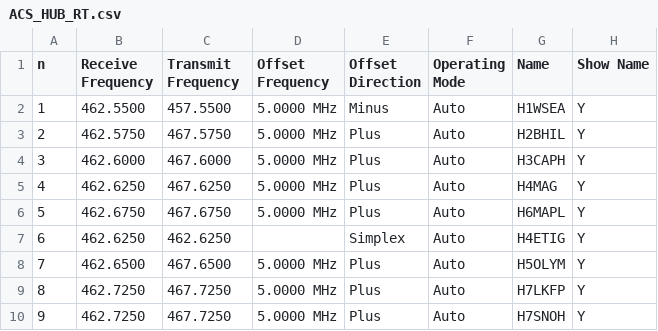
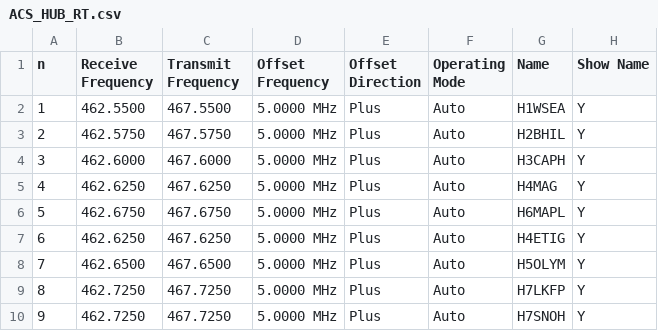
Before and after one commit to efalk/SeattleACS, a CSV file: ACS_HUB_RT.csv, drawn as a sheet; only a part is shown; the diff names each change by its address in the sheet, - before the commit and + after, or states it on an @@ line.

```diff
--- a/ACS_HUB_RT.csv
+++ b/ACS_HUB_RT.csv
-C2 (Transmit Frequency): 457.5500
+C2 (Transmit Frequency): 467.5500
-E2 (Offset Direction): Minus
+E2 (Offset Direction): Plus
-C7 (Transmit Frequency): 462.6250
+C7 (Transmit Frequency): 467.6250
-D7 (Offset Frequency): (empty)
+D7 (Offset Frequency): 5.0000 MHz
-E7 (Offset Direction): Simplex
+E7 (Offset Direction): Plus
```
Also changed, not shown: ACS_220_RT.csv, ACS_220_chirp.csv, 6 other files.
